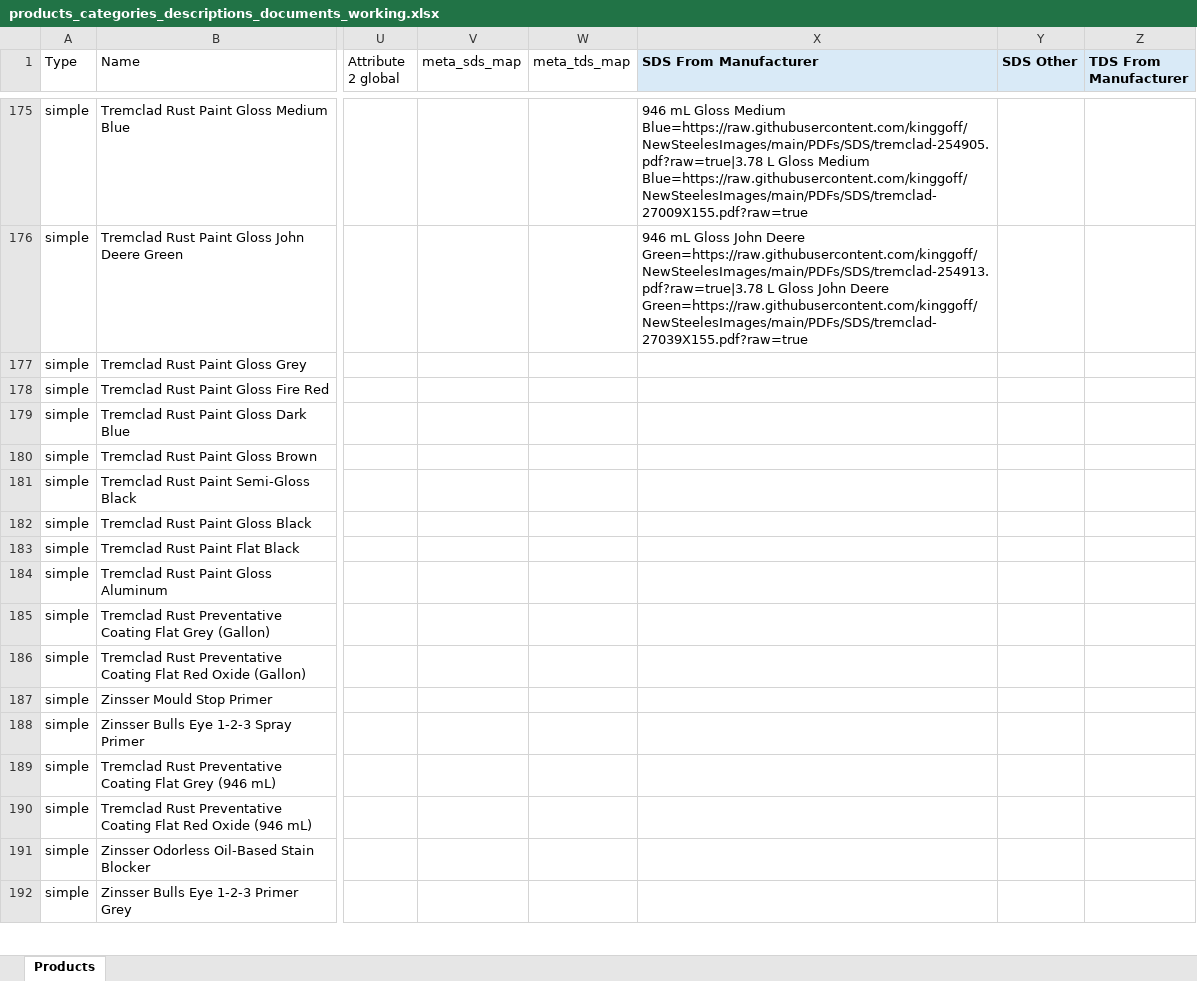
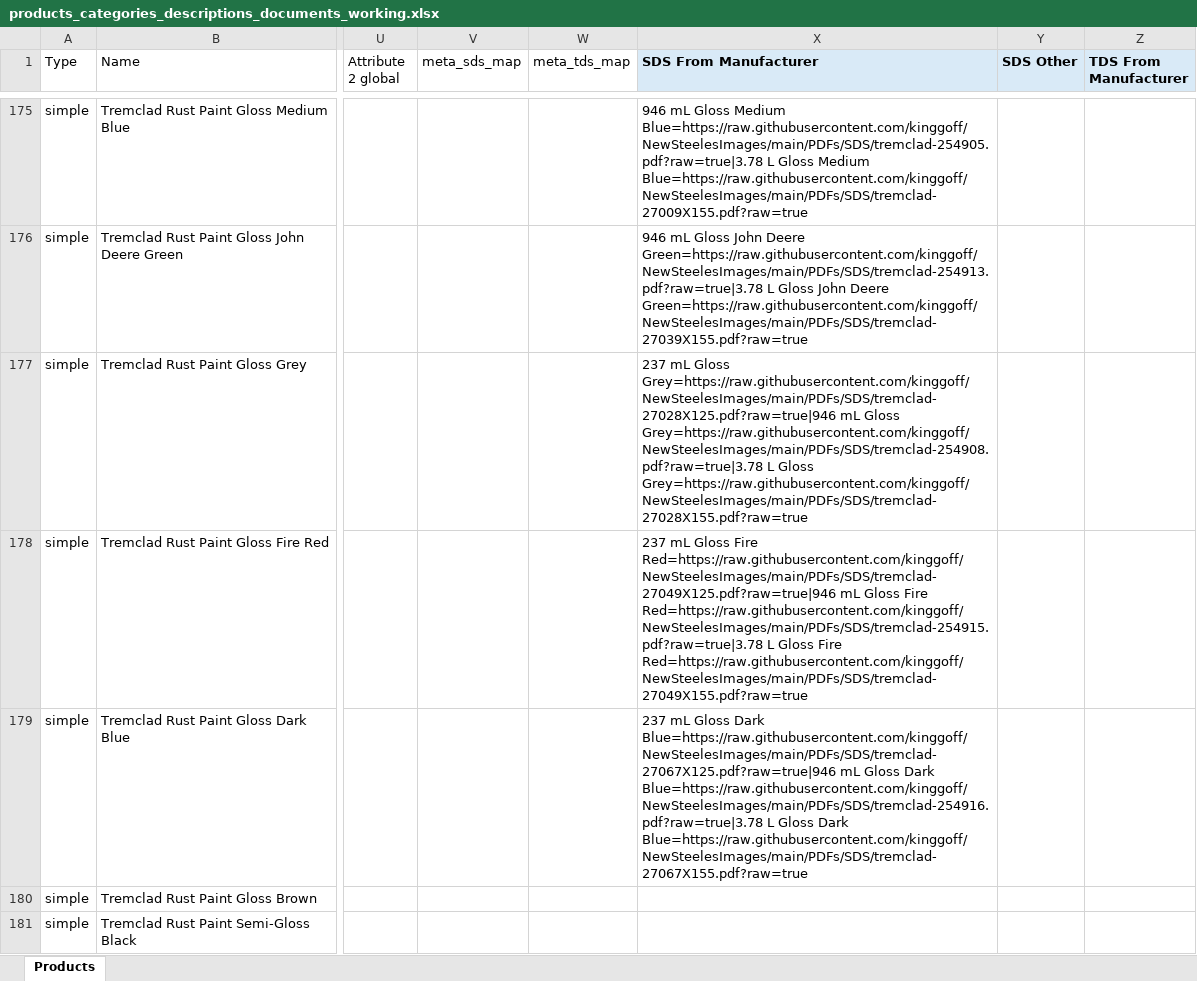
Before and after one commit to kinggoff/NewSteelesImages, an Excel workbook: products_categories_descriptions_documents_working.xlsx, sheet Products, drawn as a sheet; only a part is shown, gaps mark what is left out; the shorter side is filled out with more unchanged rows; values as stored, in another font and other column widths than the file's, no borders; the diff names each change by its address in the sheet, - before the commit and + after, or states it on an @@ line.

Commit message:
Add manufacturer SDS batch 078-080

```diff
--- a/products_categories_descriptions_documents_working.xlsx (sheet Products)
+++ b/products_categories_descriptions_documents_working.xlsx (sheet Products)
-X177 (SDS From Manufacturer): (empty)
+X177 (SDS From Manufacturer): 237 mL Gloss Grey=https://raw.githubusercontent.com/kinggoff/NewSteelesImages/main/PDFs/SDS/tremclad-27028X125.pdf?raw=true|946 mL Gloss Grey=https://raw.githubusercontent.com/kinggoff/NewSteelesImages/main/PDFs/SDS/tremclad-254908.pdf?raw=true|3.78 L Gloss Grey=https://raw.githubusercontent.com/kinggoff/NewSteelesImages/main/PDFs/SDS/tremclad-27028X155.pdf?raw=true
-X178 (SDS From Manufacturer): (empty)
+X178 (SDS From Manufacturer): 237 mL Gloss Fire Red=https://raw.githubusercontent.com/kinggoff/NewSteelesImages/main/PDFs/SDS/tremclad-27049X125.pdf?raw=true|946 mL Gloss Fire Red=https://raw.githubusercontent.com/kinggoff/NewSteelesImages/main/PDFs/SDS/tremclad-254915.pdf?raw=true|3.78 L Gloss Fire Red=https://raw.githubusercontent.com/kinggoff/NewSteelesImages/main/PDFs/SDS/tremclad-27049X155.pdf?raw=true
-X179 (SDS From Manufacturer): (empty)
+X179 (SDS From Manufacturer): 237 mL Gloss Dark Blue=https://raw.githubusercontent.com/kinggoff/NewSteelesImages/main/PDFs/SDS/tremclad-27067X125.pdf?raw=true|946 mL Gloss Dark Blue=https://raw.githubusercontent.com/kinggoff/NewSteelesImages/main/PDFs/SDS/tremclad-254916.pdf?raw=true|3.78 L Gloss Dark Blue=https://raw.githubusercontent.com/kinggoff/NewSteelesImages/main/PDFs/SDS/tremclad-27067X155.pdf?raw=true
```
Also changed, not shown: 11 other files.
